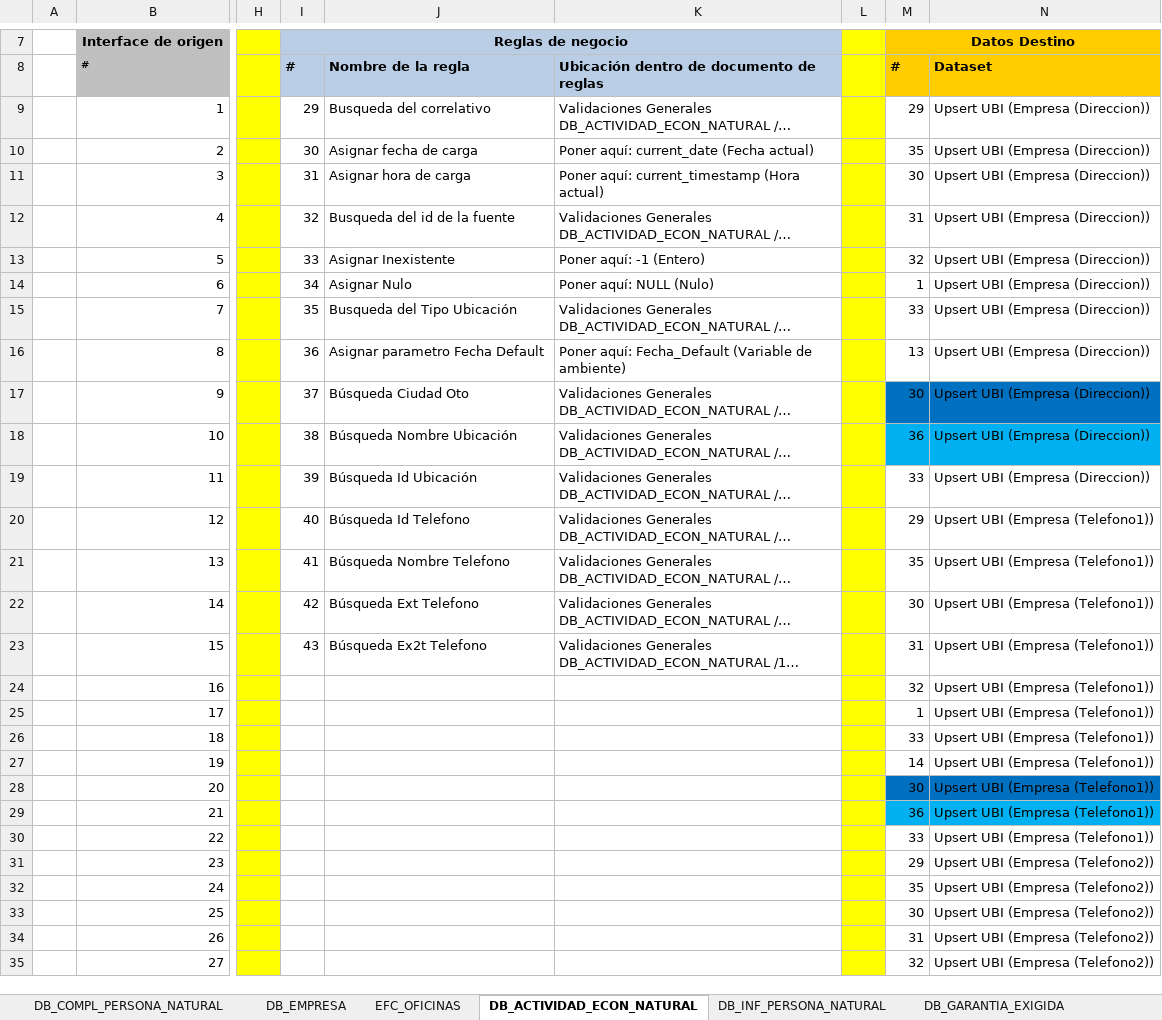
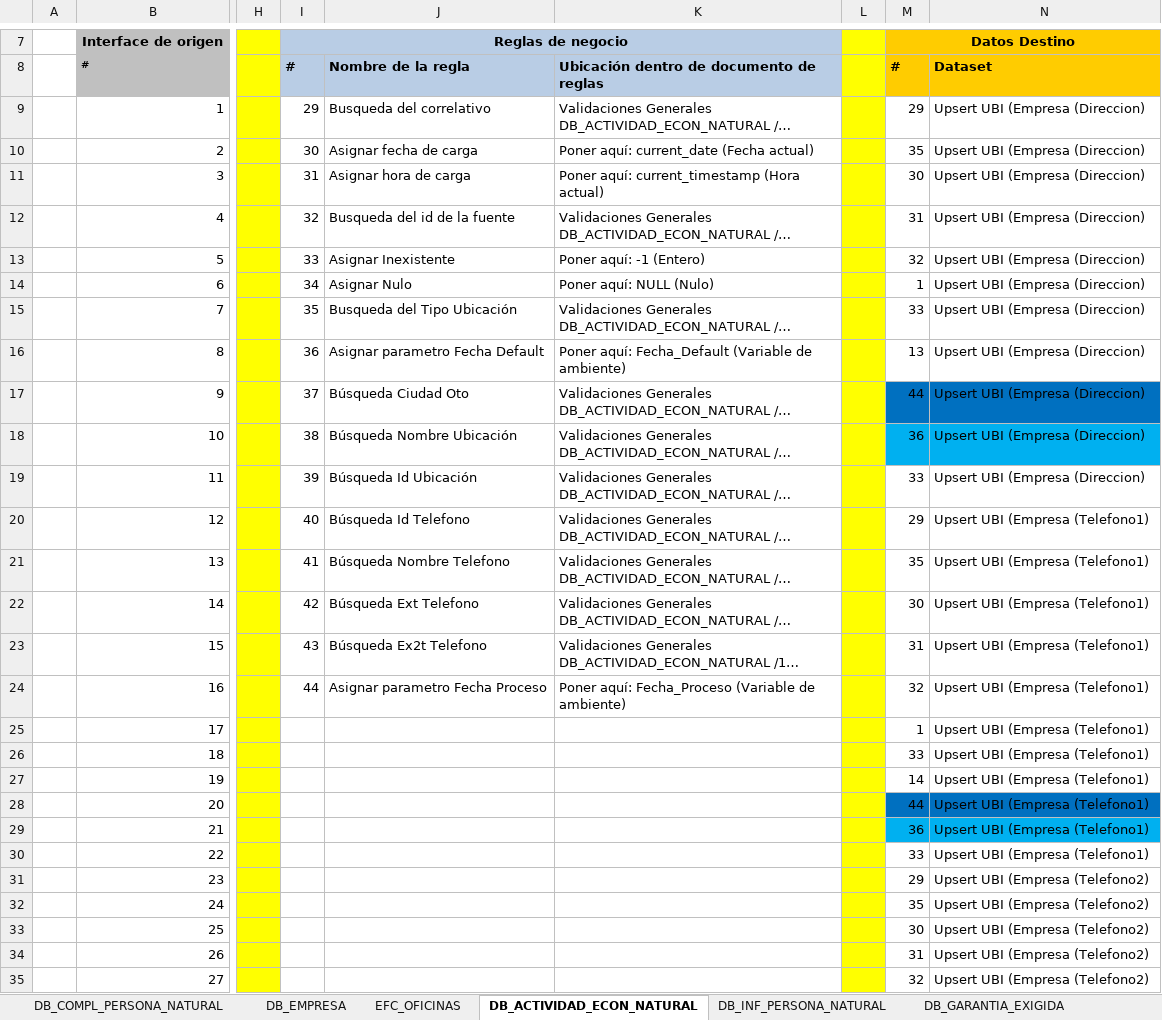
Before and after one commit to dliraFIT/dise-o-popular-dwh, an Excel workbook: Otorgamiento/Mapeos_UBI_Otorgamiento_V1.xlsx, sheet DB_ACTIVIDAD_ECON_NATURAL, drawn as a sheet; only a part is shown, gaps mark what is left out; long unchanged cells end in …; values as stored, in another font and other column widths than the file's, no borders; the diff covers the shown part only; the diff names each change by its address in the sheet, - before the commit and + after, or states it on an @@ line.

```diff
--- a/Otorgamiento/Mapeos_UBI_Otorgamiento_V1.xlsx (sheet DB_ACTIVIDAD_ECON_NATURAL)
+++ b/Otorgamiento/Mapeos_UBI_Otorgamiento_V1.xlsx (sheet DB_ACTIVIDAD_ECON_NATURAL)
-N9:N19 (Dataset): Upsert UBI (Empresa (Direccion))
+N9:N19 (Dataset): Upsert UBI (Empresa (Direccion)
-M17 (#): 30
+M17 (#): 44
-N20:N30 (Dataset): Upsert UBI (Empresa (Telefono1))
+N20:N30 (Dataset): Upsert UBI (Empresa (Telefono1)
-I24 (#): (empty)
+I24 (#): 44
-J24 (Nombre de la regla): (empty)
+J24 (Nombre de la regla): Asignar parametro Fecha Proceso
-K24: (empty)
+K24: Poner aquí: Fecha_Proceso (Variable de ambiente)
-M28 (#): 30
+M28 (#): 44
-N31:N35 (Dataset): Upsert UBI (Empresa (Telefono2))
+N31:N35 (Dataset): Upsert UBI (Empresa (Telefono2)
```
Also changed, not shown: 28 edited cells elsewhere in this sheet, sheet DB_INF_PERSONA_NATURAL, sheet DB_COMPL_PERSONA_NATURAL, sheet DB_GARANTIA_OFRECIDAS, sheet DB_AVALUOS_EXIGIDOS, sheet DB_GARANTIA_EXIGIDA, sheet DB_AVALUOS, 3 more sheets, Lista de fuentesV1.xlsx, Otorgamiento/Mapeos_SOL_Otorgamiento_V1.xlsx, 4 other files.
